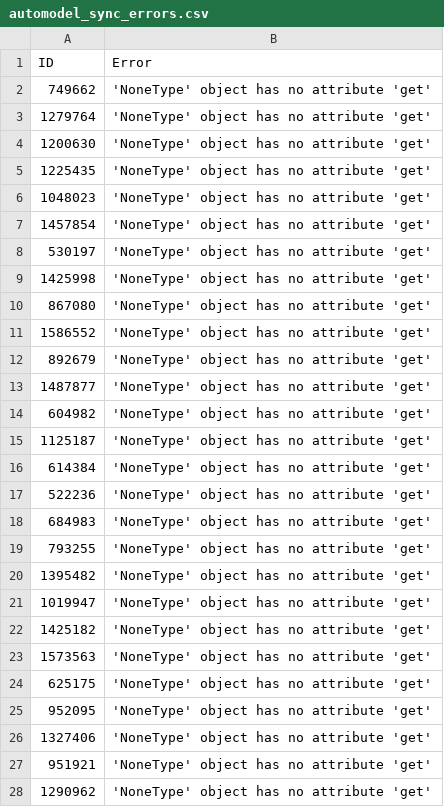
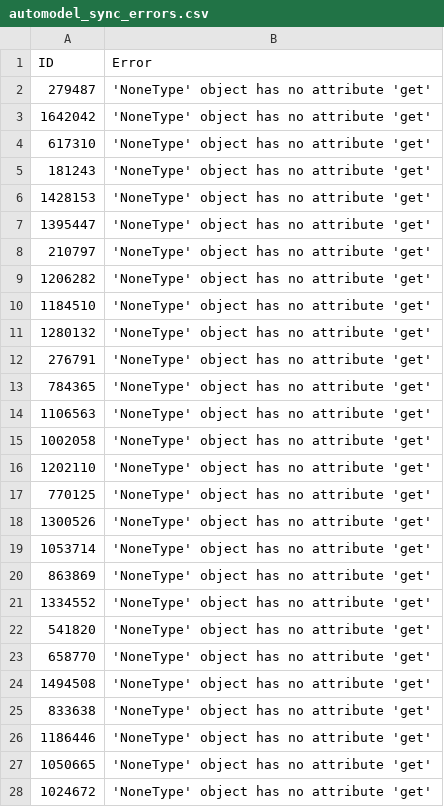
Before and after one commit to TimDenby161/AutoModel, a CSV file: automodel_sync_errors.csv, drawn as a sheet; only a part is shown; the diff covers the shown part only.

```diff
--- a/automodel_sync_errors.csv
+++ b/automodel_sync_errors.csv
@@ -1,28 +1,28 @@
 ID,Error
-749662,'NoneType' object has no attribute 'get'
-1279764,'NoneType' object has no attribute 'get'
-1200630,'NoneType' object has no attribute 'get'
-1225435,'NoneType' object has no attribute 'get'
-1048023,'NoneType' object has no attribute 'get'
-1457854,'NoneType' object has no attribute 'get'
-530197,'NoneType' object has no attribute 'get'
-1425998,'NoneType' object has no attribute 'get'
-867080,'NoneType' object has no attribute 'get'
-1586552,'NoneType' object has no attribute 'get'
-892679,'NoneType' object has no attribute 'get'
-1487877,'NoneType' object has no attribute 'get'
-604982,'NoneType' object has no attribute 'get'
-1125187,'NoneType' object has no attribute 'get'
-614384,'NoneType' object has no attribute 'get'
-522236,'NoneType' object has no attribute 'get'
-684983,'NoneType' object has no attribute 'get'
-793255,'NoneType' object has no attribute 'get'
-1395482,'NoneType' object has no attribute 'get'
-1019947,'NoneType' object has no attribute 'get'
-1425182,'NoneType' object has no attribute 'get'
-1573563,'NoneType' object has no attribute 'get'
-625175,'NoneType' object has no attribute 'get'
-952095,'NoneType' object has no attribute 'get'
-1327406,'NoneType' object has no attribute 'get'
-951921,'NoneType' object has no attribute 'get'
-1290962,'NoneType' object has no attribute 'get'
+279487,'NoneType' object has no attribute 'get'
+1642042,'NoneType' object has no attribute 'get'
+617310,'NoneType' object has no attribute 'get'
+181243,'NoneType' object has no attribute 'get'
+1428153,'NoneType' object has no attribute 'get'
+1395447,'NoneType' object has no attribute 'get'
+210797,'NoneType' object has no attribute 'get'
+1206282,'NoneType' object has no attribute 'get'
+1184510,'NoneType' object has no attribute 'get'
+1280132,'NoneType' object has no attribute 'get'
+276791,'NoneType' object has no attribute 'get'
+784365,'NoneType' object has no attribute 'get'
+1106563,'NoneType' object has no attribute 'get'
+1002058,'NoneType' object has no attribute 'get'
+1202110,'NoneType' object has no attribute 'get'
+770125,'NoneType' object has no attribute 'get'
+1300526,'NoneType' object has no attribute 'get'
+1053714,'NoneType' object has no attribute 'get'
+863869,'NoneType' object has no attribute 'get'
+1334552,'NoneType' object has no attribute 'get'
+541820,'NoneType' object has no attribute 'get'
+658770,'NoneType' object has no attribute 'get'
+1494508,'NoneType' object has no attribute 'get'
+833638,'NoneType' object has no attribute 'get'
+1186446,'NoneType' object has no attribute 'get'
+1050665,'NoneType' object has no attribute 'get'
+1024672,'NoneType' object has no attribute 'get'
```
Also changed, not shown: 72 removed rows and 10 edited cells elsewhere in this file, automodel_bets.csv, automodel_club_sync_errors.csv, 8 other files.
